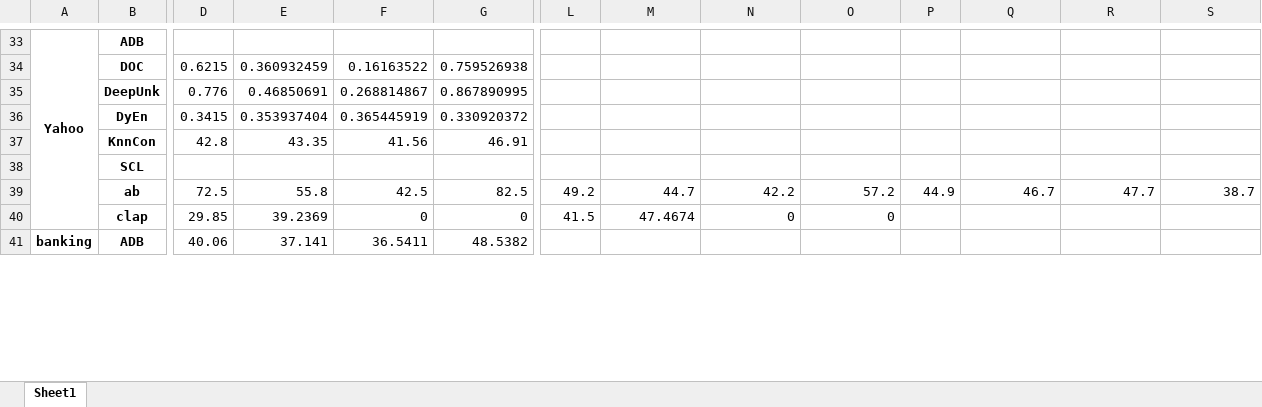
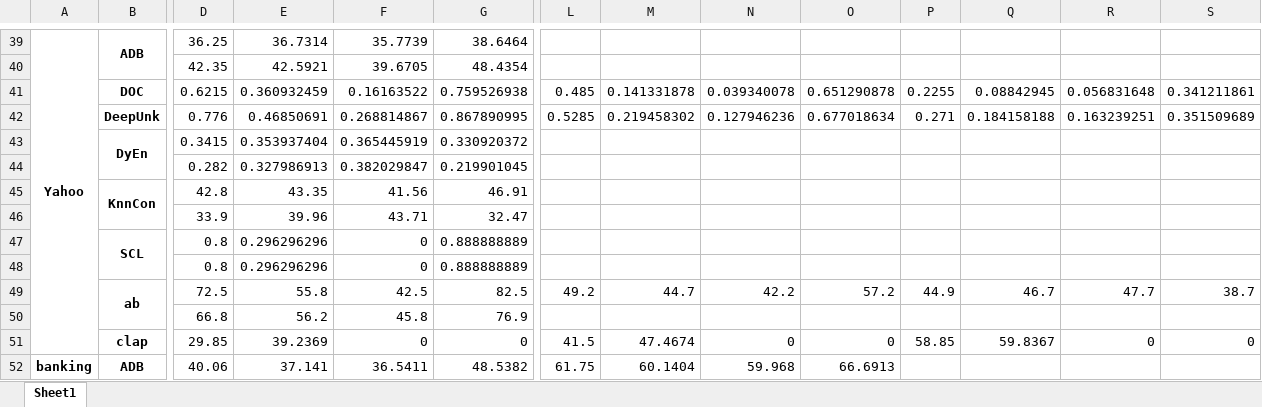
Before and after one commit to CNIC-DSL/BOLT, an Excel workbook: results/openset_pivot.xlsx, sheet Sheet1, drawn as a sheet; only a part is shown, gaps mark what is left out; values as stored, in another font and other column widths than the file's, no borders; removed rows and columns are numbered as before the commit, all else as after; rows hold the shown columns only; the diff covers the shown part only; the diff names each change by its address in the sheet, - before the commit and + after, or states it on an @@ line.

```diff
--- a/results/openset_pivot.xlsx (sheet Sheet1)
+++ b/results/openset_pivot.xlsx (sheet Sheet1)
+B39:B40 merged
-D39: (empty)
+D39: 36.25
-E39: (empty)
+E39: 36.7314
-F39: (empty)
+F39: 35.7739
-G39: (empty)
+G39: 38.6464
-row 34:  | DOC | 0.6215 | 0.360932459 | 0.16163522 | 0.759526938
-row 35:  | DeepUnk | 0.776 | 0.46850691 | 0.268814867 | 0.867890995
+row 40:  |  | 42.35 | 42.5921 | 39.6705 | 48.4354
+row 41:  | DOC | 0.6215 | 0.360932459 | 0.16163522 | 0.759526938 | 0.485 | 0.141331878 | 0.039340078 | 0.651290878 | 0.2255 | 0.08842945 | 0.056831648 | 0.341211861
+row 42:  | DeepUnk | 0.776 | 0.46850691 | 0.268814867 | 0.867890995 | 0.5285 | 0.219458302 | 0.127946236 | 0.677018634 | 0.271 | 0.184158188 | 0.163239251 | 0.351509689
+B43:B44 merged
+row 44:  |  | 0.282 | 0.327986913 | 0.382029847 | 0.219901045
+B45:B46 merged
+row 46:  |  | 33.9 | 39.96 | 43.71 | 32.47
+B47:B48 merged
-D47: (empty)
+D47: 0.8
-E47: (empty)
+E47: 0.296296296
-F47: (empty)
+F47: 0
-G47: (empty)
+G47: 0.888888889
+row 48:  |  | 0.8 | 0.296296296 | 0 | 0.888888889
+B49:B50 merged
+row 50:  |  | 66.8 | 56.2 | 45.8 | 76.9
-P51: (empty)
+P51: 58.85
-Q51: (empty)
+Q51: 59.8367
-R51: (empty)
+R51: 0
-S51: (empty)
+S51: 0
-L52: (empty)
+L52: 61.75
-M52: (empty)
+M52: 60.1404
-N52: (empty)
+N52: 59.968
-O52: (empty)
+O52: 66.6913
```
Also changed, not shown: 27 added rows, 16 removed rows, 68 edited cells and merged cells elsewhere in this sheet, results/openset_progress.xlsx, 12 other files.
